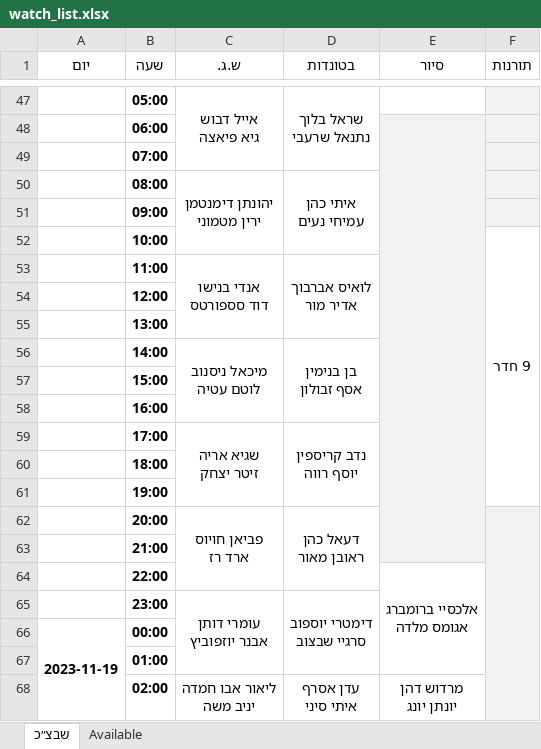
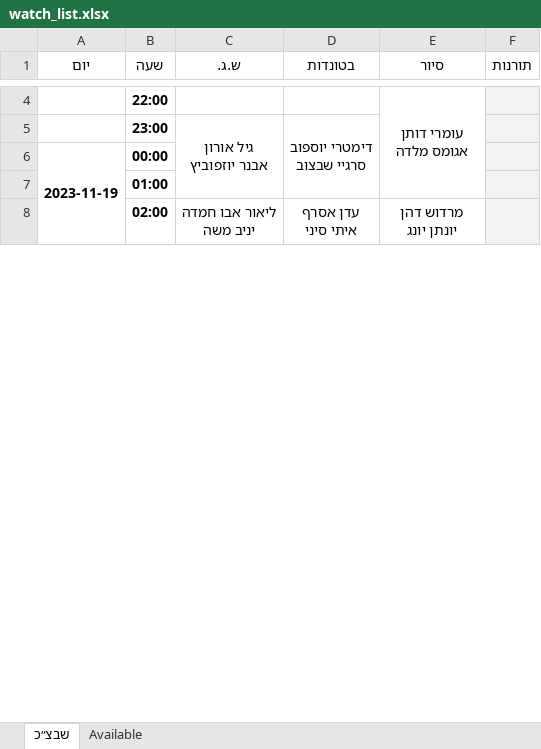
Before and after one commit to andybenichou/meshavsek, an Excel workbook: watch_list.xlsx, sheet שבצ״כ, drawn as a sheet; only a part is shown, gaps mark what is left out; values as stored, in another font and other column widths than the file's, no borders; removed rows and columns are numbered as before the commit, all else as after; ↵ is a line break in a cell; the diff covers the shown part only; the diff names each change by its address in the sheet, - before the commit and + after, or states it on an @@ line.

```diff
--- a/watch_list.xlsx (sheet שבצ״כ)
+++ b/watch_list.xlsx (sheet שבצ״כ)
-row 47:  | 05:00 | אייל דבוש ↵ גיא פיאצה | שראל בלוך ↵ נתנאל שרעבי
-row 48:  | 06:00
-row 49:  | 07:00
-row 50:  | 08:00 | יהונתן דימנטמן ↵ ירין מטמוני | איתי כהן ↵ עמיחי נעים
-row 51:  | 09:00
-row 52:  | 10:00 |  |  |  | 9 חדר
-row 53:  | 11:00 | אנדי בנישו ↵ דוד סספורטס | לואיס אברבוך ↵ אדיר מור
-row 54:  | 12:00
-row 55:  | 13:00
-row 56:  | 14:00 | מיכאל ניסנוב ↵ לוטם עטיה | בן בנימין ↵ אסף זבולון
-row 57:  | 15:00
-row 58:  | 16:00
-row 59:  | 17:00 | שגיא אריה ↵ זיטר יצחק | נדב קריספין ↵ יוסף רווה
-row 60:  | 18:00
-row 61:  | 19:00
-row 62:  | 20:00 | פביאן חויוס ↵ ארד רז | דעאל כהן ↵ ראובן מאור
-row 63:  | 21:00
-E4 (סיור): אלכסיי ברומברג ↵ אגומס מלדה
+E4 (סיור): עומרי דותן ↵ אגומס מלדה
-C5 (ש.ג.): עומרי דותן ↵ אבנר יוזפוביץ
+C5 (ש.ג.): גיל אורון ↵ אבנר יוזפוביץ
```
Also changed, not shown: 8 added rows, 42 removed rows, 4 moved rows, 11 edited cells and merged cells elsewhere in this sheet, sheet Available, שבצ״ק.xlsx, 2 other files.
